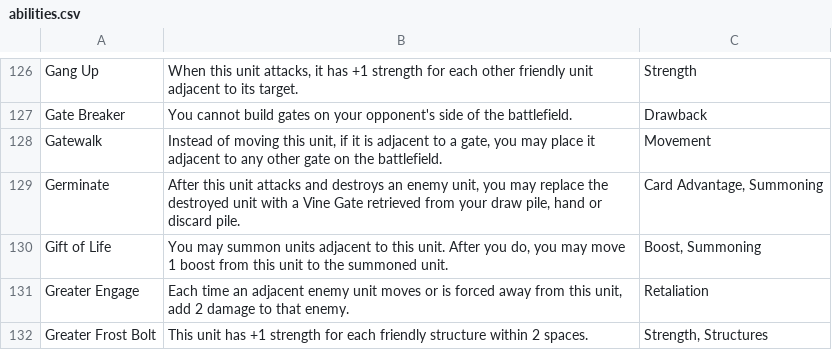
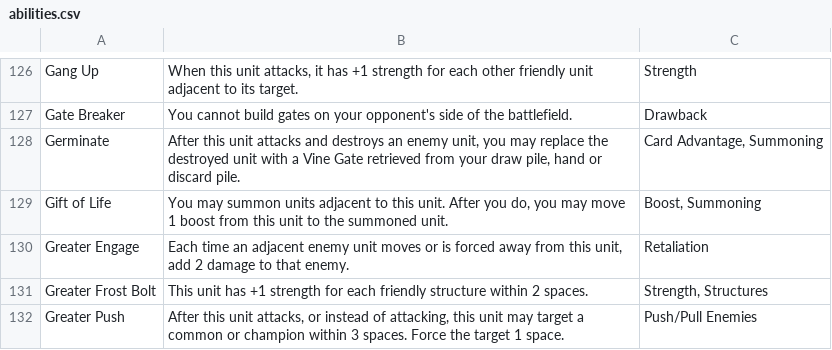
Before and after one commit to hajoku/summonerwars-cardfinder, a CSV file: data/abilities.csv, drawn as a sheet; only a part is shown, gaps mark what is left out; the shorter side is filled out with more unchanged rows.

```diff
--- a/data/abilities.csv
+++ b/data/abilities.csv
@@ -127,3 +127,2 @@ Gang Up,"When this unit attacks, it has +1 strength for each other friendly unit
 Gate Breaker,You cannot build gates on your opponent's side of the battlefield.,Drawback
-Gatewalk,"Instead of moving this unit, if it is adjacent to a gate, you may place it adjacent to any other gate on the battlefield.",Movement
 Germinate,"After this unit attacks and destroys an enemy unit, you may replace the destroyed unit with a Vine Gate retrieved from your draw pile, hand or discard pile.","Card Advantage, Summoning"
```
Also changed, not shown: data/units.csv, data/units_full.csv, 3 other files.
